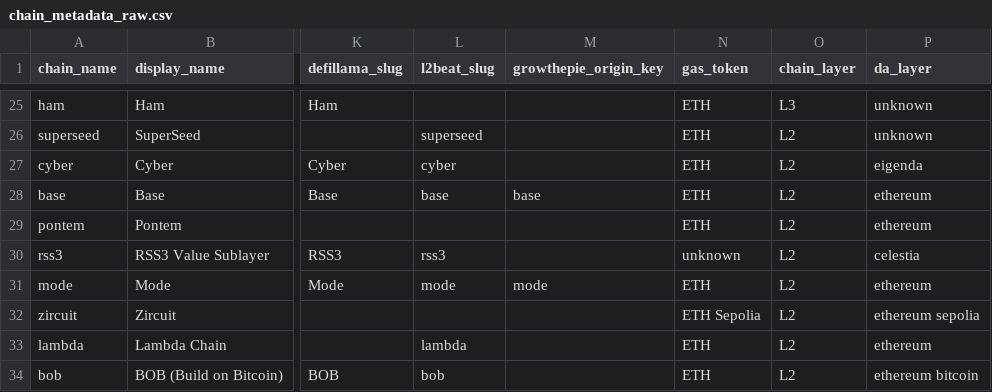
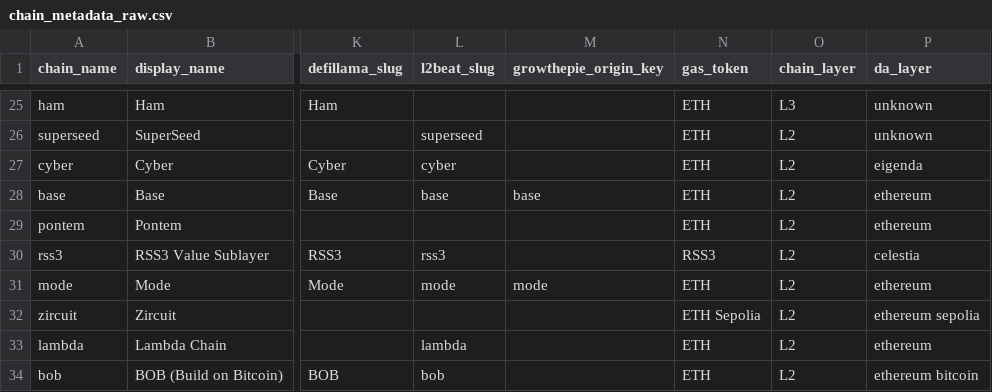
Before and after one commit to ethereum-optimism/op-analytics, a CSV file: op_chains_tracking/inputs/chain_metadata_raw.csv, drawn as a sheet; only a part is shown, gaps mark what is left out; the diff names each change by its address in the sheet, - before the commit and + after, or states it on an @@ line.

```diff
--- a/op_chains_tracking/inputs/chain_metadata_raw.csv
+++ b/op_chains_tracking/inputs/chain_metadata_raw.csv
-N30 (gas_token): unknown
+N30 (gas_token): RSS3
```
Also changed, not shown: op_chains_tracking/outputs/chain_metadata.csv, 1 other file.
